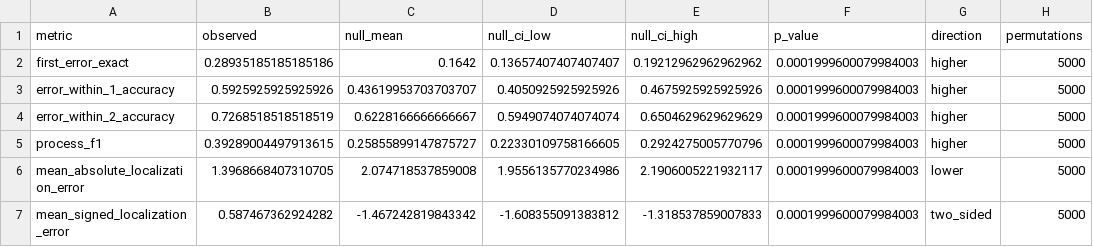
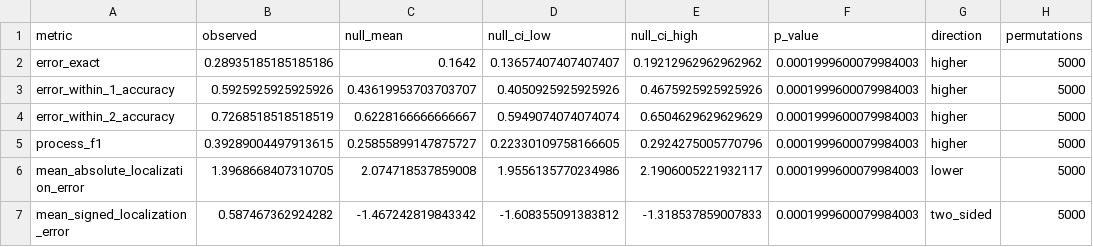
Before and after one commit to sagnikc395/tracing-math, a CSV file: artifacts/experiment2_cpu/temporal_randomization_summary.csv, drawn as a sheet.

```diff
--- a/artifacts/experiment2_cpu/temporal_randomization_summary.csv
+++ b/artifacts/experiment2_cpu/temporal_randomization_summary.csv
@@ -1,3 +1,3 @@
 metric,observed,null_mean,null_ci_low,null_ci_high,p_value,direction,permutations
-first_error_exact,0.28935185185185186,0.1642,0.13657407407407407,0.19212962962962962,0.0001999600079984003,higher,5000
+error_exact,0.28935185185185186,0.1642,0.13657407407407407,0.19212962962962962,0.0001999600079984003,higher,5000
 error_within_1_accuracy,0.5925925925925926,0.43619953703703707,0.4050925925925926,0.4675925925925926,0.0001999600079984003,higher,5000
```
Also changed, not shown: artifacts/experiment2_cpu/subgroup_outcomes.csv, artifacts/experiment2_cpu/temporal_randomization_draws.csv, 23 other files.
